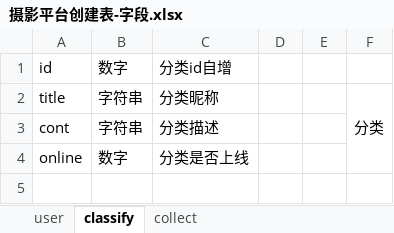
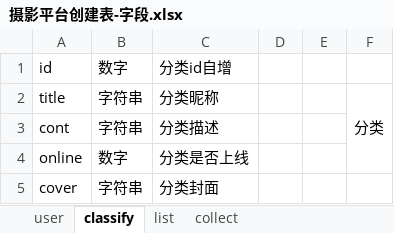
Before and after one commit to handleHuang/photography_works, an Excel workbook: 摄影平台创建表-字段.xlsx, sheet classify, drawn as a sheet; values as stored, in another font and other column widths than the file's, no borders; the diff names each change by its address in the sheet, - before the commit and + after, or states it on an @@ line.

```diff
--- a/摄影平台创建表-字段.xlsx (sheet classify)
+++ b/摄影平台创建表-字段.xlsx (sheet classify)
+sheet tab: list
+row 5: cover | 字符串 | 分类封面
```
Also changed, not shown: 6 other files.
